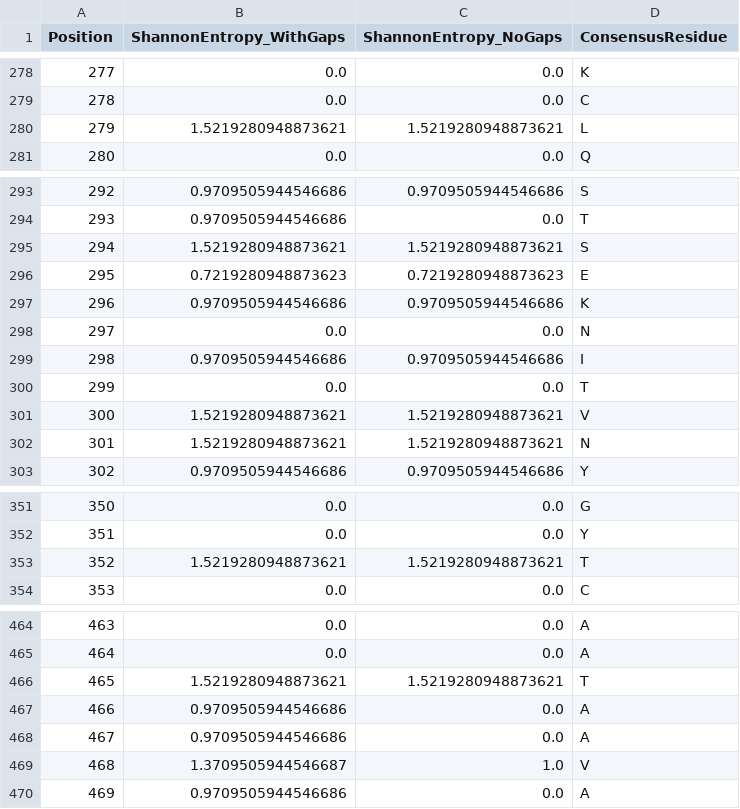
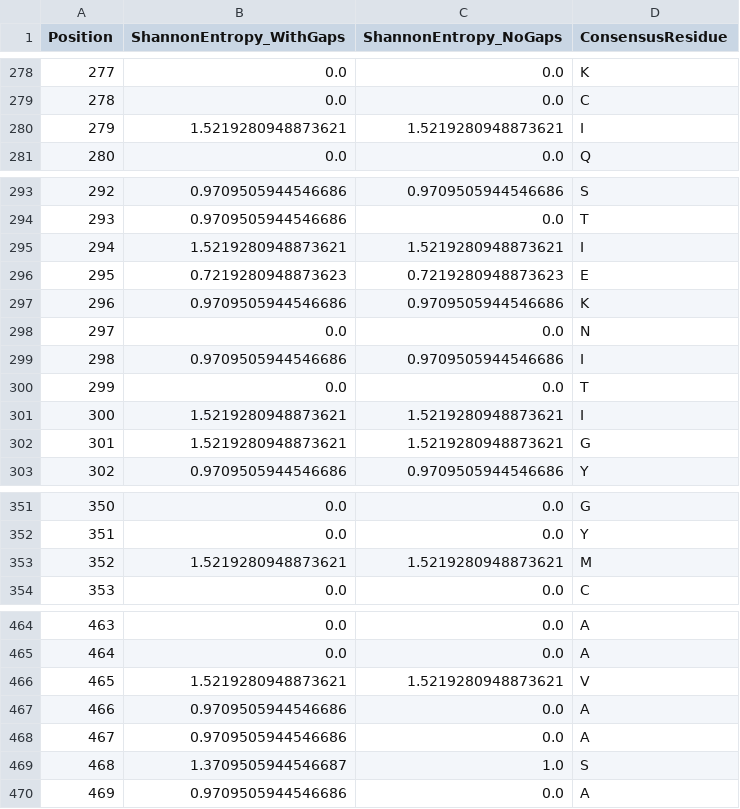
Before and after one commit to wperlichek/comparative-genomics-pipeline, a CSV file: data/output/conservation/SCN1A_conservation.csv, drawn as a sheet; only a part is shown, gaps mark what is left out; the diff covers the shown part only.

```diff
--- a/data/output/conservation/SCN1A_conservation.csv
+++ b/data/output/conservation/SCN1A_conservation.csv
@@ -279,3 +279,3 @@ Position,ShannonEntropy_WithGaps,ShannonEntropy_NoGaps,ConsensusResidue
 278,0.0,0.0,C
-279,1.5219280948873621,1.5219280948873621,L
+279,1.5219280948873621,1.5219280948873621,I
 280,0.0,0.0,Q
@@ -294,3 +294,3 @@ Position,ShannonEntropy_WithGaps,ShannonEntropy_NoGaps,ConsensusResidue
 293,0.9709505944546686,0.0,T
-294,1.5219280948873621,1.5219280948873621,S
+294,1.5219280948873621,1.5219280948873621,I
 295,0.7219280948873623,0.7219280948873623,E
@@ -300,4 +300,4 @@ Position,ShannonEntropy_WithGaps,ShannonEntropy_NoGaps,ConsensusResidue
 299,0.0,0.0,T
-300,1.5219280948873621,1.5219280948873621,V
-301,1.5219280948873621,1.5219280948873621,N
+300,1.5219280948873621,1.5219280948873621,I
+301,1.5219280948873621,1.5219280948873621,G
 302,0.9709505944546686,0.9709505944546686,Y
@@ -352,3 +352,3 @@ Position,ShannonEntropy_WithGaps,ShannonEntropy_NoGaps,ConsensusResidue
 351,0.0,0.0,Y
-352,1.5219280948873621,1.5219280948873621,T
+352,1.5219280948873621,1.5219280948873621,M
 353,0.0,0.0,C
@@ -465,6 +465,6 @@ Position,ShannonEntropy_WithGaps,ShannonEntropy_NoGaps,ConsensusResidue
 464,0.0,0.0,A
-465,1.5219280948873621,1.5219280948873621,T
+465,1.5219280948873621,1.5219280948873621,V
 466,0.9709505944546686,0.0,A
 467,0.9709505944546686,0.0,A
-468,1.3709505944546687,1.0,V
+468,1.3709505944546687,1.0,S
 469,0.9709505944546686,0.0,A
```
Also changed, not shown: 2 edited cells elsewhere in this file, 5 other files.
